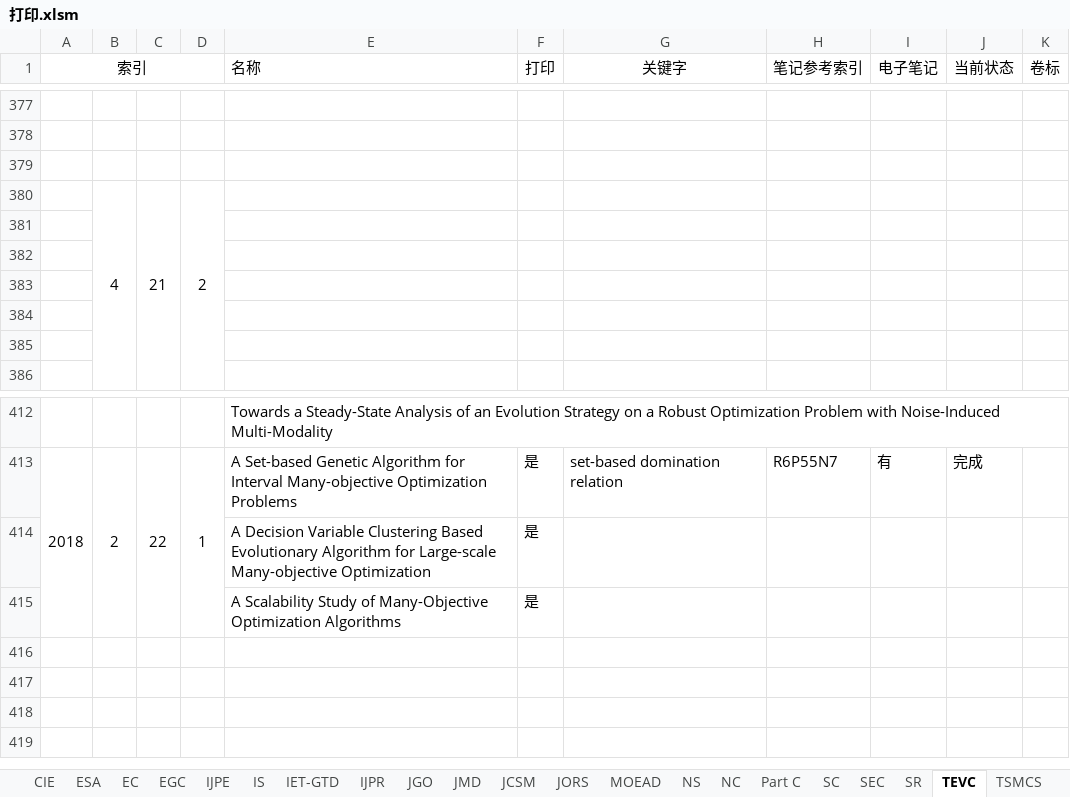
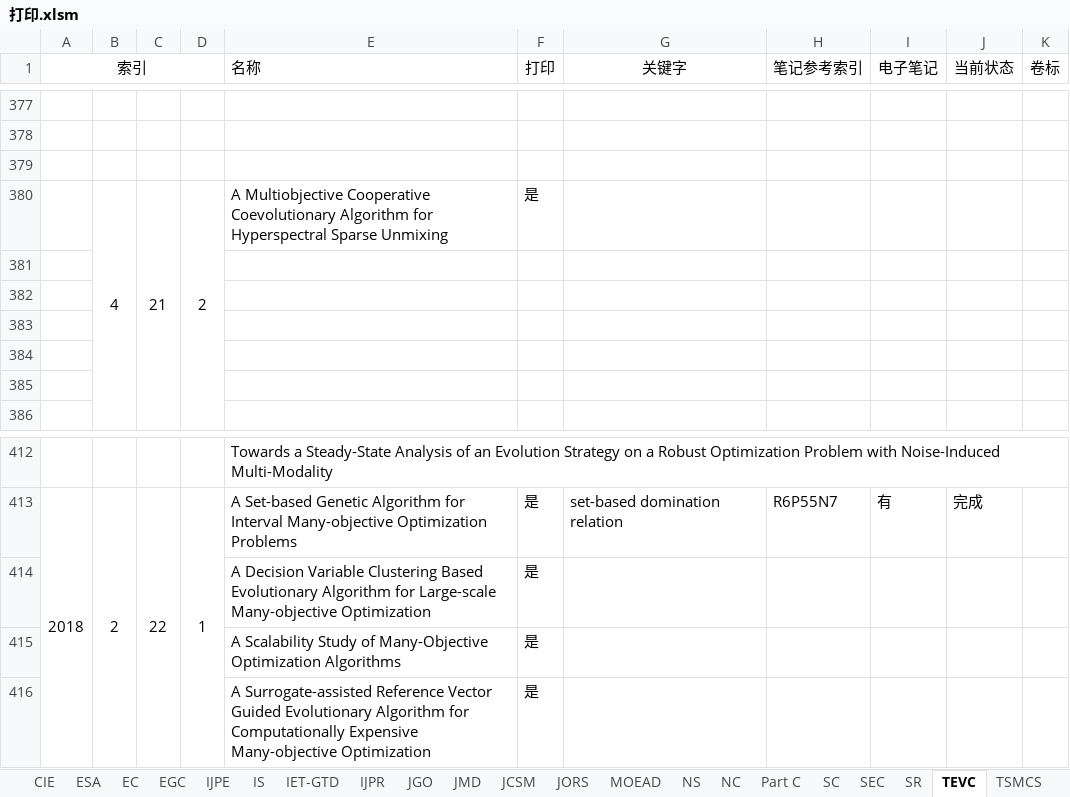
Before and after one commit to aramisw/papers, an Excel workbook: 打印.xlsm, sheet TEVC, drawn as a sheet; only a part is shown, gaps mark what is left out; values as stored, in another font and other column widths than the file's, no borders; the diff names each change by its address in the sheet, - before the commit and + after, or states it on an @@ line.

```diff
--- a/打印.xlsm (sheet TEVC)
+++ b/打印.xlsm (sheet TEVC)
-E380 (名称): (empty)
+E380 (名称): A Multiobjective Cooperative Coevolutionary Algorithm for Hyperspectral Sparse Unmixing
-F380 (打印): (empty)
+F380 (打印): 是
+row 416:  |  |  |  | A Surrogate-assisted Reference Vector Guided Evolutionary Algorithm for Computationally Expensive Many-objective Optimization | 是
```
Also changed, not shown: 20 other files.
